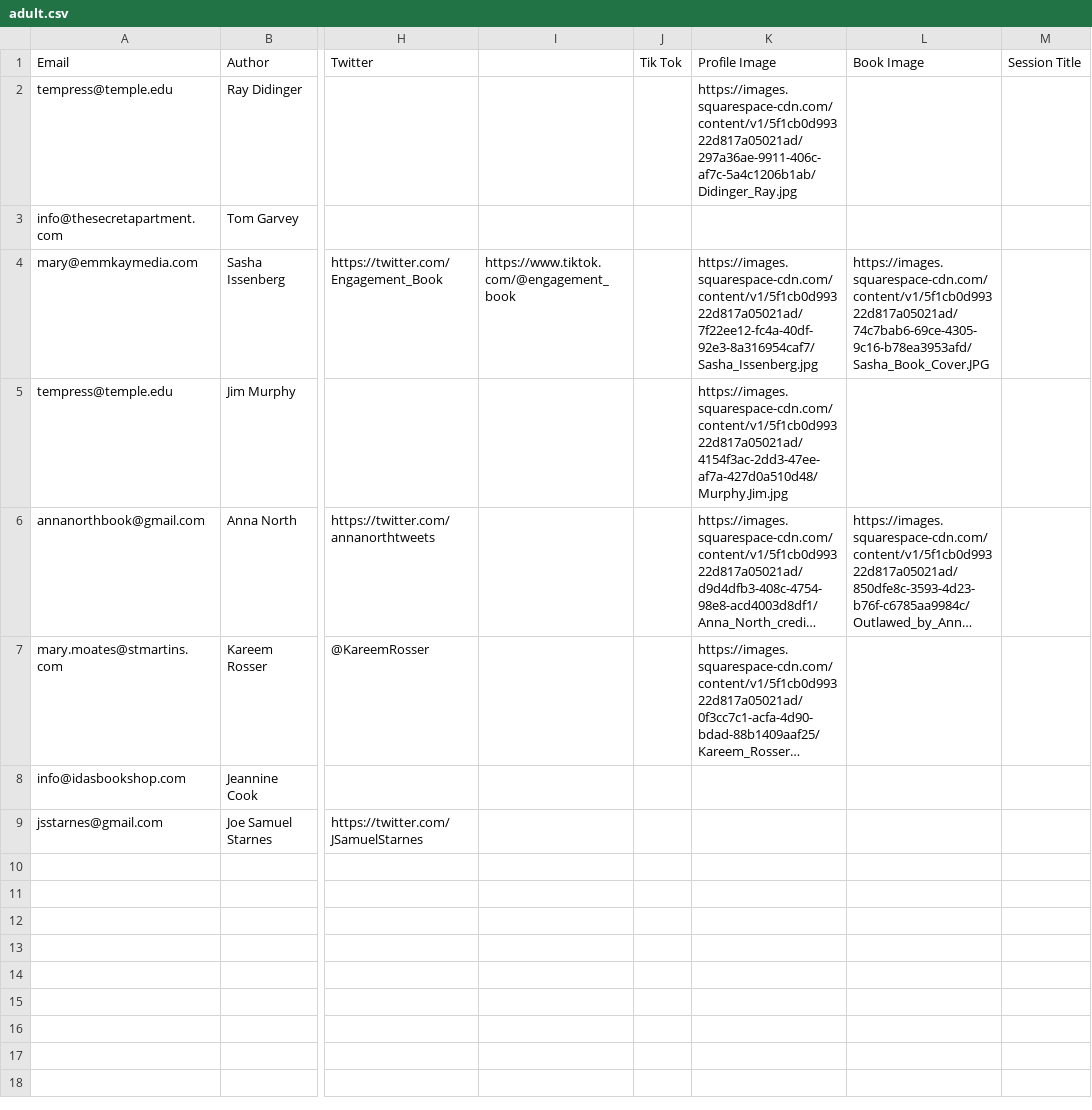
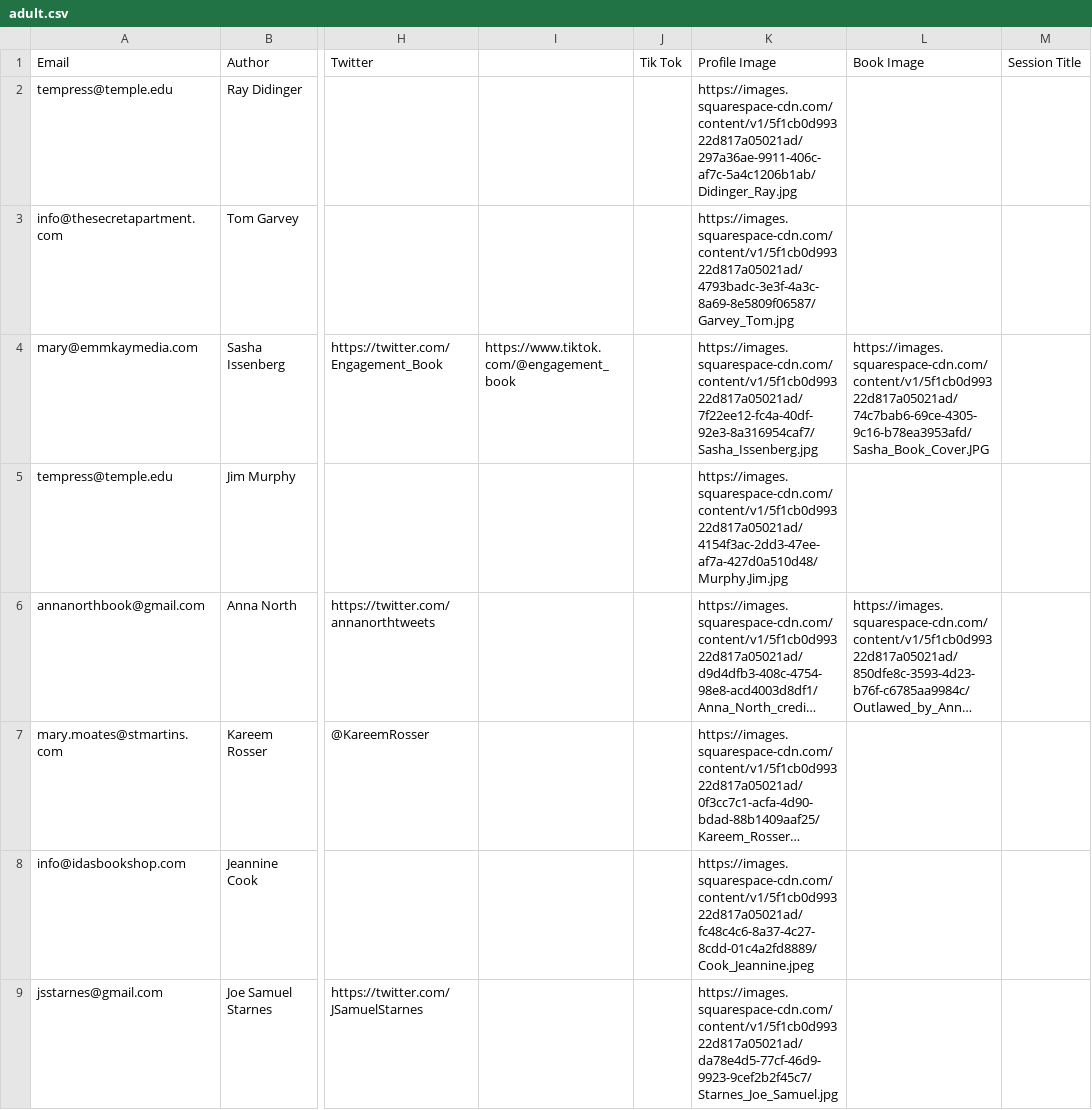
Before and after one commit to primaryobjects/squarespace, a CSV file: data/adult.csv, drawn as a sheet; only a part is shown, gaps mark what is left out; long unchanged cells end in …; the diff names each change by its address in the sheet, - before the commit and + after, or states it on an @@ line.

Commit message:
Updated data.

```diff
--- a/data/adult.csv
+++ b/data/adult.csv
-K3: (empty)
+K3: https://images.squarespace-cdn.com/content/v1/5f1cb0d99322d817a05021ad/4793badc-3e3f-4a3c-8a69-8e5809f06587/Garvey_Tom.jpg
-K8: (empty)
+K8: https://images.squarespace-cdn.com/content/v1/5f1cb0d99322d817a05021ad/fc48c4c6-8a37-4c27-8cdd-01c4a2fd8889/Cook_Jeannine.jpeg
-K9: (empty)
+K9: https://images.squarespace-cdn.com/content/v1/5f1cb0d99322d817a05021ad/da78e4d5-77cf-46d9-9923-9cef2b2f45c7/Starnes_Joe_Samuel.jpg
```
Also changed, not shown: data/poet.csv.
